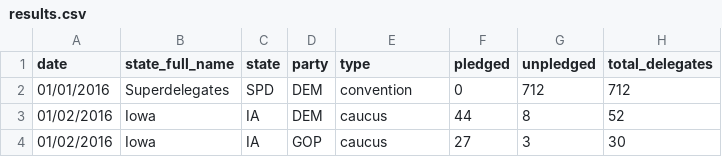
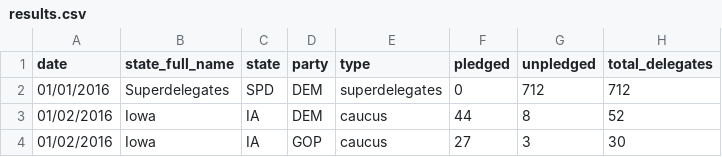
Before and after one commit to economist-data-team/primaries, a CSV file: data/results.csv, drawn as a sheet; only a part is shown; the diff names each change by its address in the sheet, - before the commit and + after, or states it on an @@ line.

Commit message:
Getting the view explaining superdelegates started...

```diff
--- a/data/results.csv
+++ b/data/results.csv
-E2 (type): convention
+E2 (type): superdelegates
```
Also changed, not shown: 1 other file.
